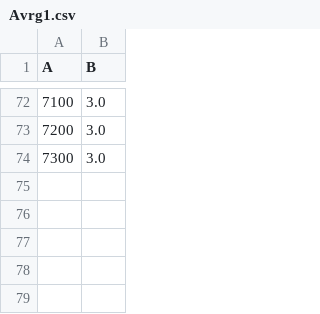
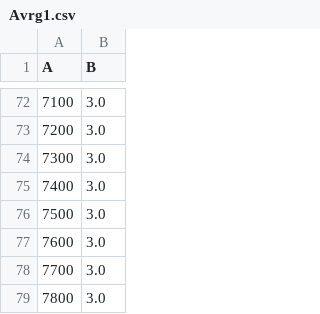
Before and after one commit to CharbelAbiYounes/SpikeEstimation, a CSV file: Tables/Avrg1.csv, drawn as a sheet; only a part is shown, gaps mark what is left out; the diff names each change by its address in the sheet, - before the commit and + after, or states it on an @@ line.

```diff
--- a/Tables/Avrg1.csv
+++ b/Tables/Avrg1.csv
+row 75: 7400 | 3.0
+row 76: 7500 | 3.0
+row 77: 7600 | 3.0
+row 78: 7700 | 3.0
+row 79: 7800 | 3.0
```
Also changed, not shown: Tables/EigTime1.csv, Tables/LanTime1.csv, 3 other files.
